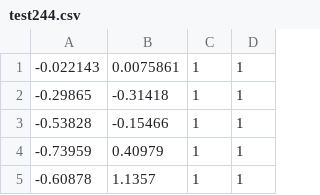
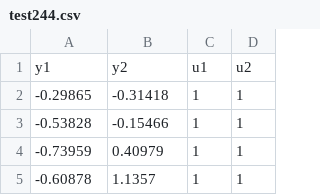
Before and after one commit to ChristerDalen/Datasets, a CSV file: test244.csv, drawn as a sheet; only a part is shown; removed rows and columns are numbered as before the commit, all else as after; the diff names each change by its address in the sheet, - before the commit and + after, or states it on an @@ line.

Commit message:
Update test244.csv

```diff
--- a/test244.csv
+++ b/test244.csv
-row 1: -0.022143 | 0.0075861 | 1 | 1
+row 1: y1 | y2 | u1 | u2
```
